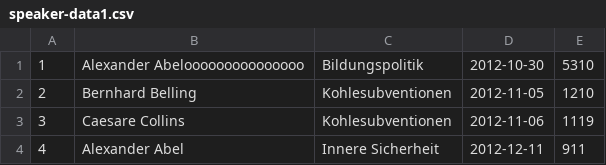
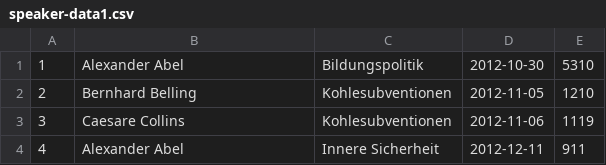
Before and after one commit to TulasiDeviBSanjeeva/TestData, a CSV file: data/speaker-data1.csv, drawn as a sheet.

Commit message:
Update speaker-data1.csv

```diff
--- a/data/speaker-data1.csv
+++ b/data/speaker-data1.csv
@@ -1,2 +1,2 @@
-1,Alexander Abelooooooooooooooo,Bildungspolitik,2012-10-30,5310
+1,Alexander Abel,Bildungspolitik,2012-10-30,5310
 2,Bernhard Belling,Kohlesubventionen,2012-11-05,1210
```
